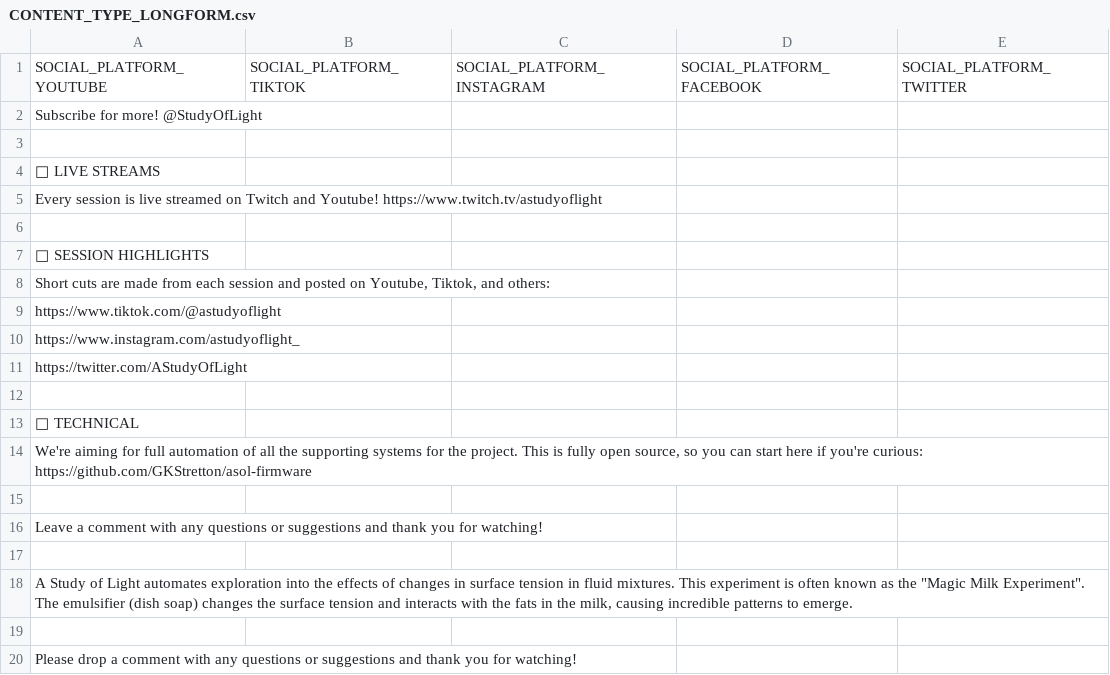
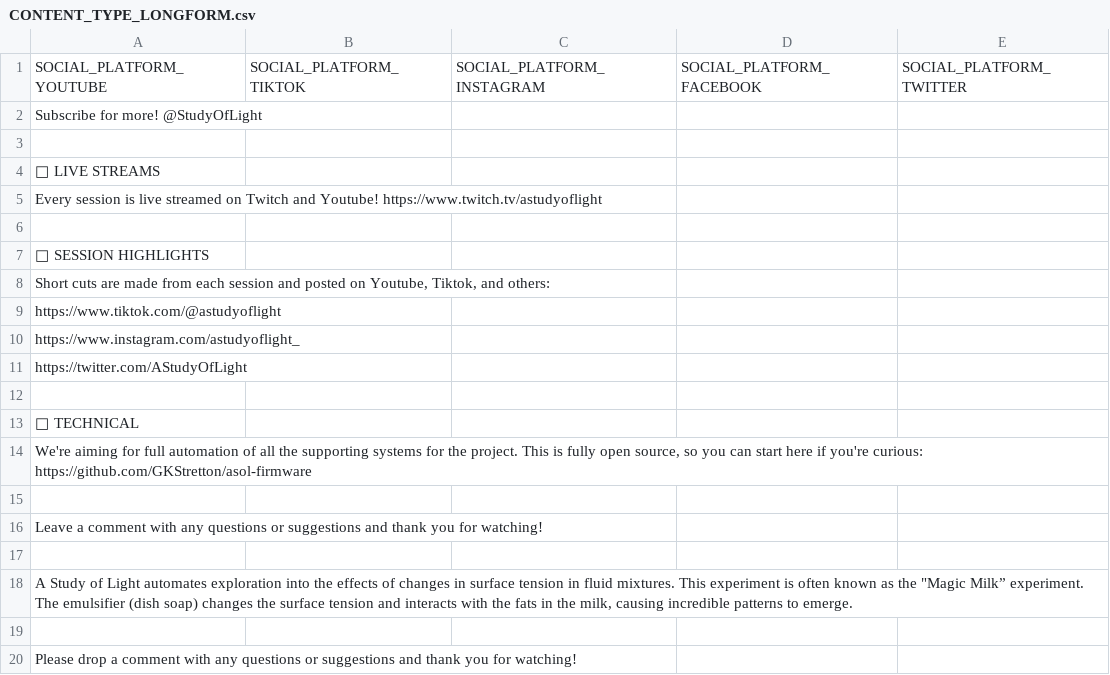
Before and after one commit to GKStretton/milkelangelo, a CSV file: resources/social_text/standard_descriptions/CONTENT_TYPE_LONGFORM.csv, drawn as a sheet.

```diff
--- a/resources/social_text/standard_descriptions/CONTENT_TYPE_LONGFORM.csv
+++ b/resources/social_text/standard_descriptions/CONTENT_TYPE_LONGFORM.csv
@@ -17,3 +17,3 @@ Leave a comment with any questions or suggestions and thank you for watching!
 				
-"A Study of Light automates exploration into the effects of changes in surface tension in fluid mixtures. This experiment is often known as the ""Magic Milk Experiment"". The emulsifier (dish soap) changes the surface tension and interacts with the fats in the milk, causing incredible patterns to emerge."				
+"A Study of Light automates exploration into the effects of changes in surface tension in fluid mixtures. This experiment is often known as the ""Magic Milk” experiment. The emulsifier (dish soap) changes the surface tension and interacts with the fats in the milk, causing incredible patterns to emerge."				
 				
```
Also changed, not shown: resources/social_text/hashtags.csv, resources/social_text/standard_descriptions/CONTENT_TYPE_SHORTFORM.csv, 4 other files.
